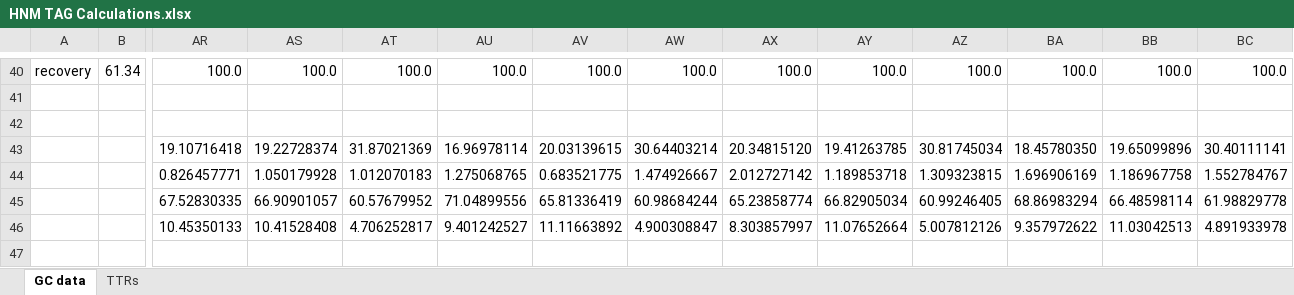
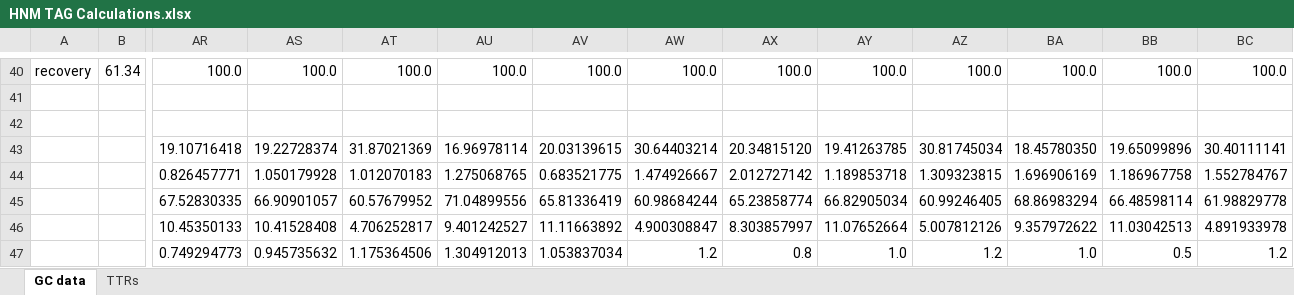
Before and after one commit to fwestcott/HNM, an Excel workbook: HNM TAG Calculations.xlsx, sheet GC data, drawn as a sheet; only a part is shown, gaps mark what is left out; values as stored, in another font and other column widths than the file's, no borders; charts and pictures not drawn; rows hold the shown columns only; the diff names each change by its address in the sheet, - before the commit and + after, or states it on an @@ line.

```diff
--- a/HNM TAG Calculations.xlsx (sheet GC data)
+++ b/HNM TAG Calculations.xlsx (sheet GC data)
+row 47:  |  | 0.749294773 | 0.945735632 | 1.175364506 | 1.304912013 | 1.053837034 | 1.2 | 0.8 | 1.0 | 1.2 | 1.0 | 0.5 | 1.2
```
Also changed, not shown: HNM TAG Analysis.xlsx, HNM qPCR Summary.xlsx, 3 other files.
